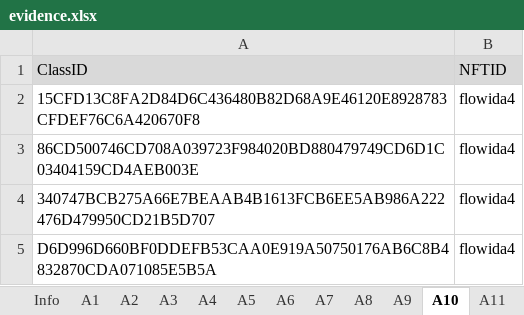
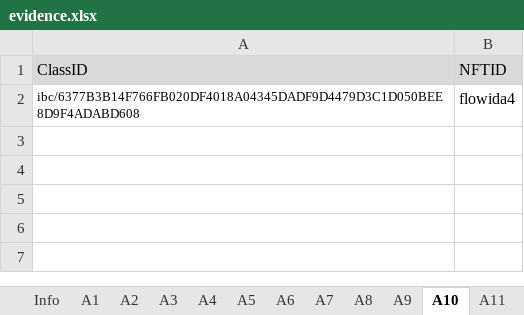
Before and after one commit to game-of-nfts/gon-evidence, an Excel workbook: ElfenLied2019/evidence.xlsx, sheet A10, drawn as a sheet; values as stored, in another font and other column widths than the file's, no borders; removed rows and columns are numbered as before the commit, all else as after; the diff names each change by its address in the sheet, - before the commit and + after, or states it on an @@ line.

```diff
--- a/ElfenLied2019/evidence.xlsx (sheet A10)
+++ b/ElfenLied2019/evidence.xlsx (sheet A10)
-row 2: 15CFD13C8FA2D84D6C436480B82D68A9E46120E8928783CFDEF76C6A420670F8 | flowida4
-A2 (ClassID): 86CD500746CD708A039723F984020BD880479749CD6D1C03404159CD4AEB003E
+A2 (ClassID): ibc/6377B3B14F766FB020DF4018A04345DADF9D4479D3C1D050BEE8D9F4ADABD608
@@ A2 text size: smaller @@
-row 4: 340747BCB275A66E7BEAAB4B1613FCB6EE5AB986A222476D479950CD21B5D707 | flowida4
-row 5: D6D996D660BF0DDEFB53CAA0E919A50750176AB6C8B4832870CDA071085E5B5A | flowida4
```
Also changed, not shown: sheet A19, sheet A17, sheet A11, sheet A9, sheet A12, sheet A20, 9 more sheets, other sheet tabs.
